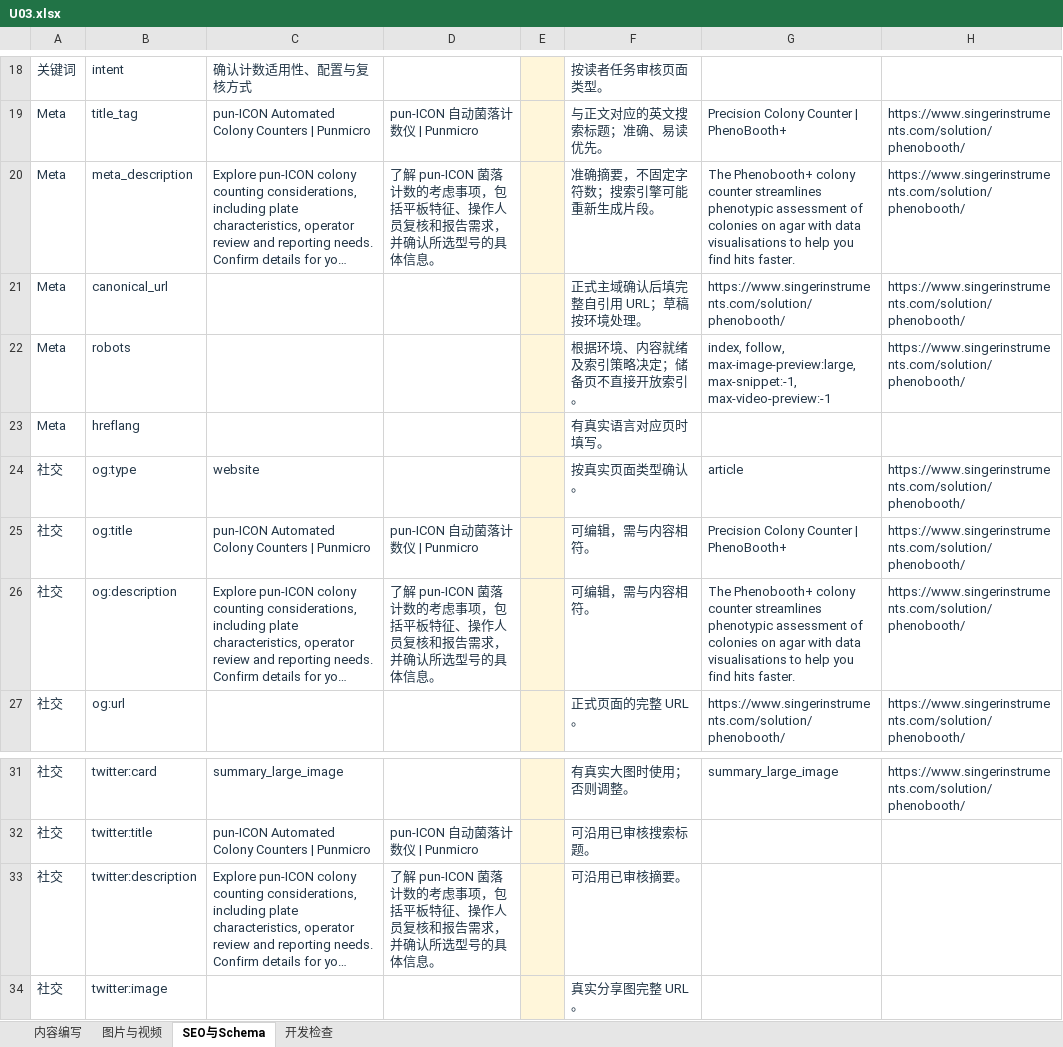
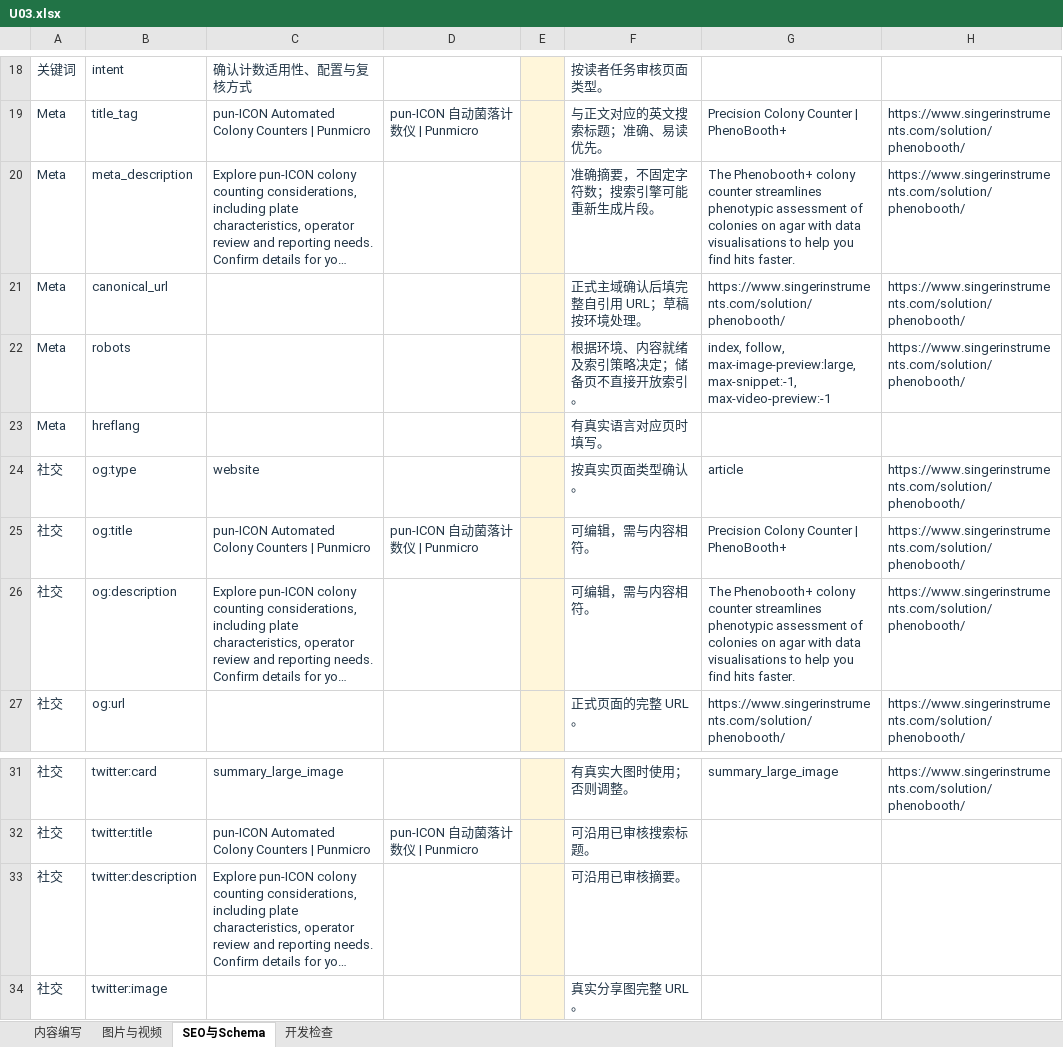
Before and after one commit to kkfy088/kkfy088.github.io, an Excel workbook: punmicro/templates/writing/U03.xlsx, sheet SEO与Schema, drawn as a sheet; only a part is shown, gaps mark what is left out; long unchanged cells end in …; values as stored, in another font and other column widths than the file's, no borders; the diff names each change by its address in the sheet, - before the commit and + after, or states it on an @@ line.

```diff
--- a/punmicro/templates/writing/U03.xlsx (sheet SEO与Schema)
+++ b/punmicro/templates/writing/U03.xlsx (sheet SEO与Schema)
-D20: 了解 pun-ICON 菌落计数的考虑事项，包括平板特征、操作人员复核和报告需求，并确认所选型号的具体信息。
+D20: (empty)
-D26: 了解 pun-ICON 菌落计数的考虑事项，包括平板特征、操作人员复核和报告需求，并确认所选型号的具体信息。
+D26: (empty)
-D33: 了解 pun-ICON 菌落计数的考虑事项，包括平板特征、操作人员复核和报告需求，并确认所选型号的具体信息。
+D33: (empty)
```
Also changed, not shown: sheet 内容编写, punmicro/templates/writing/U04.xlsx, punmicro/templates/writing/U07.xlsx, 5 other files.
